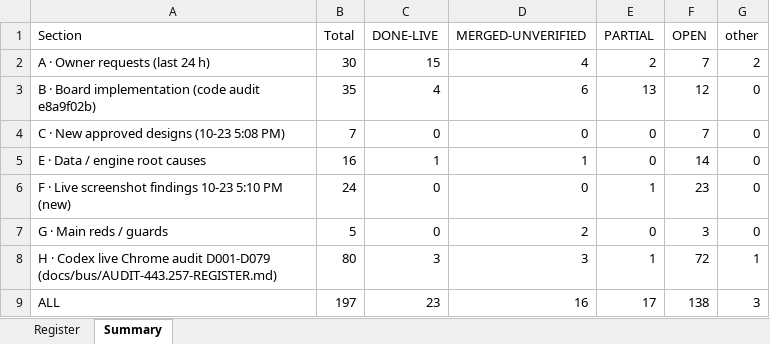
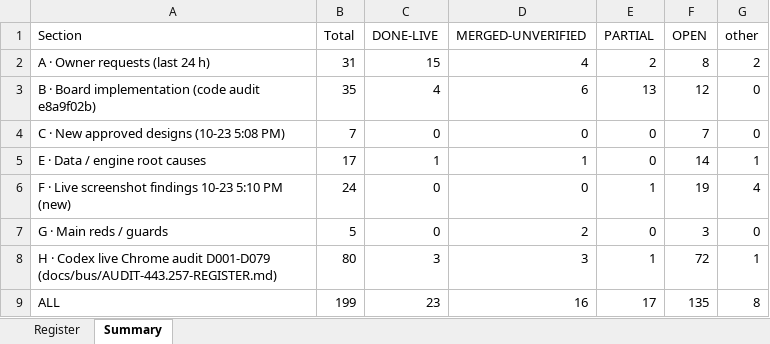
Before and after one commit to tioperfumes07/IH35-TMS, an Excel workbook: docs/bus/lead/LEAD-PENDING-REGISTER.xlsx, sheet Summary, drawn as a sheet; values as stored, in another font and other column widths than the file's, no borders; the diff names each change by its address in the sheet, - before the commit and + after, or states it on an @@ line.

```diff
--- a/docs/bus/lead/LEAD-PENDING-REGISTER.xlsx (sheet Summary)
+++ b/docs/bus/lead/LEAD-PENDING-REGISTER.xlsx (sheet Summary)
-B2 (Total): 30
+B2 (Total): 31
-F2 (OPEN): 7
+F2 (OPEN): 8
-B5 (Total): 16
+B5 (Total): 17
-G5 (other): 0
+G5 (other): 1
-F6 (OPEN): 23
+F6 (OPEN): 19
-G6 (other): 0
+G6 (other): 4
-B9 (Total): 197
+B9 (Total): 199
-F9 (OPEN): 138
+F9 (OPEN): 135
-G9 (other): 3
+G9 (other): 8
```
Also changed, not shown: sheet Register, 1 other file.
